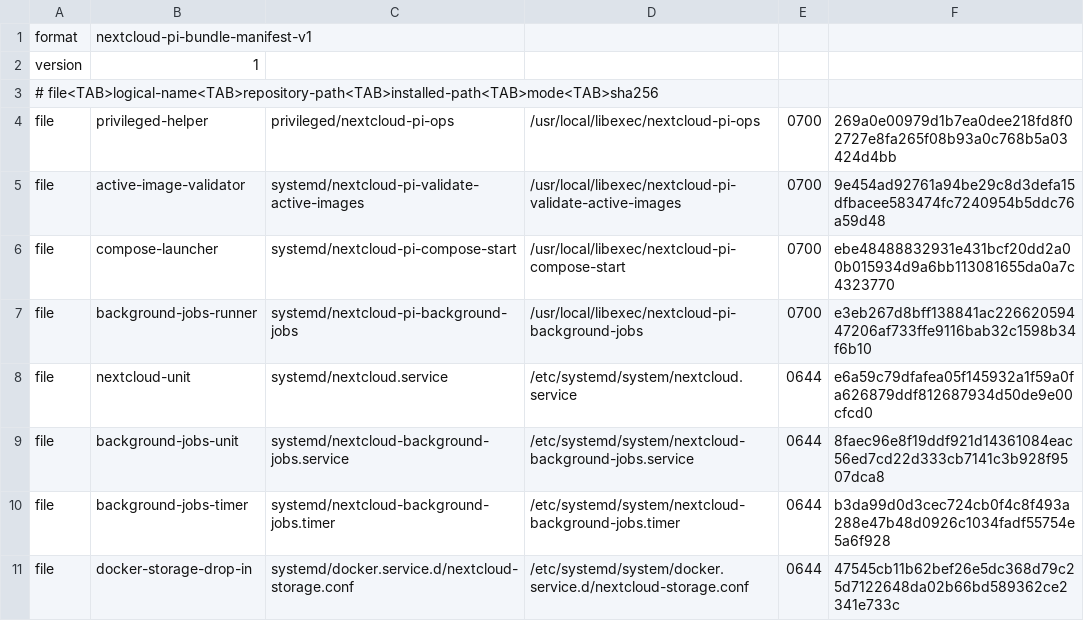
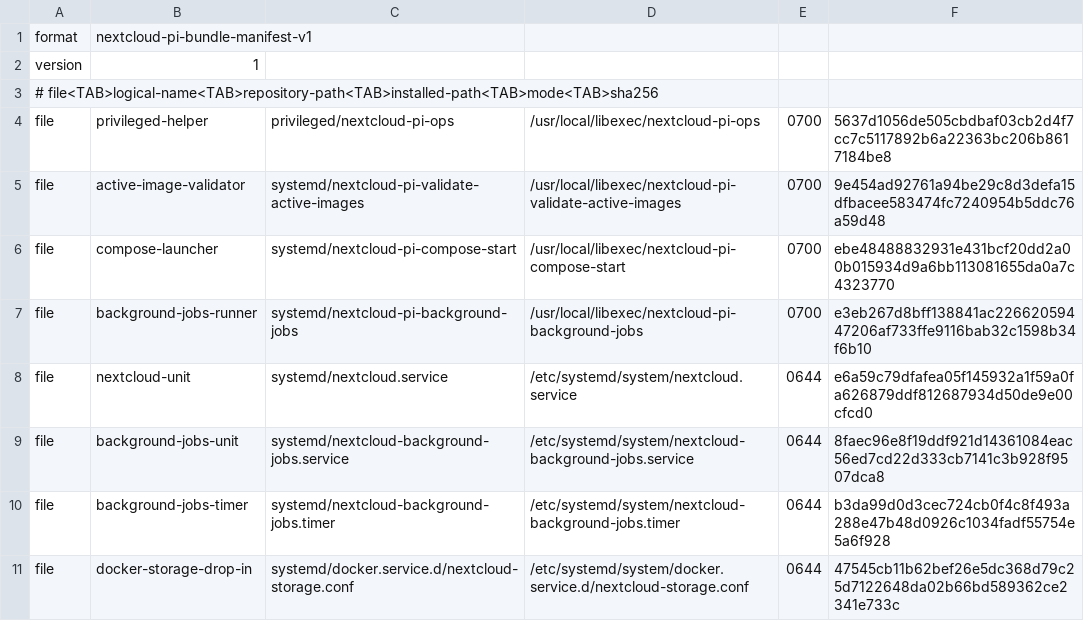
Before and after one commit to isaac7y8y9y/nextcloud-pi-server, a TSV file: privileged/bundle-manifest.tsv, drawn as a sheet.

Commit message:
Verify initialized source data before forward upgrade

```diff
--- a/privileged/bundle-manifest.tsv
+++ b/privileged/bundle-manifest.tsv
@@ -3,3 +3,3 @@ version	1
 # file<TAB>logical-name<TAB>repository-path<TAB>installed-path<TAB>mode<TAB>sha256
-file	privileged-helper	privileged/nextcloud-pi-ops	/usr/local/libexec/nextcloud-pi-ops	0700	269a0e00979d1b7ea0dee218fd8f02727e8fa265f08b93a0c768b5a03424d4bb
+file	privileged-helper	privileged/nextcloud-pi-ops	/usr/local/libexec/nextcloud-pi-ops	0700	5637d1056de505cbdbaf03cb2d4f7cc7c5117892b6a22363bc206b8617184be8
 file	active-image-validator	systemd/nextcloud-pi-validate-active-images	/usr/local/libexec/nextcloud-pi-validate-active-images	0700	9e454ad92761a94be29c8d3defa15dfbacee583474fc7240954b5ddc76a59d48
```
Also changed, not shown: 3 other files.
